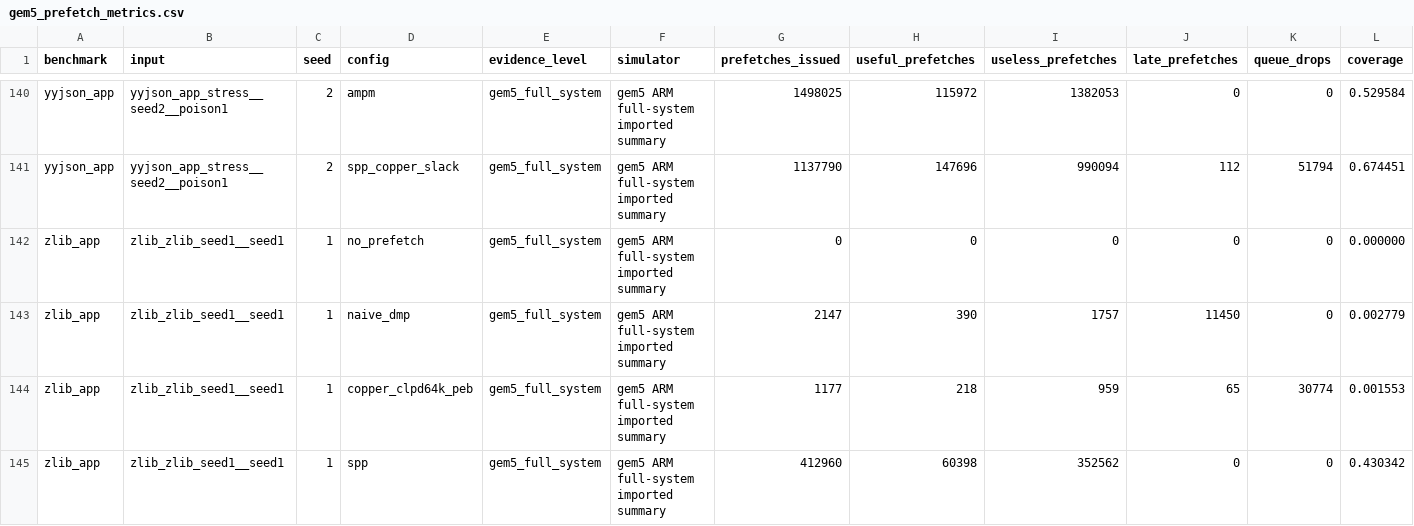
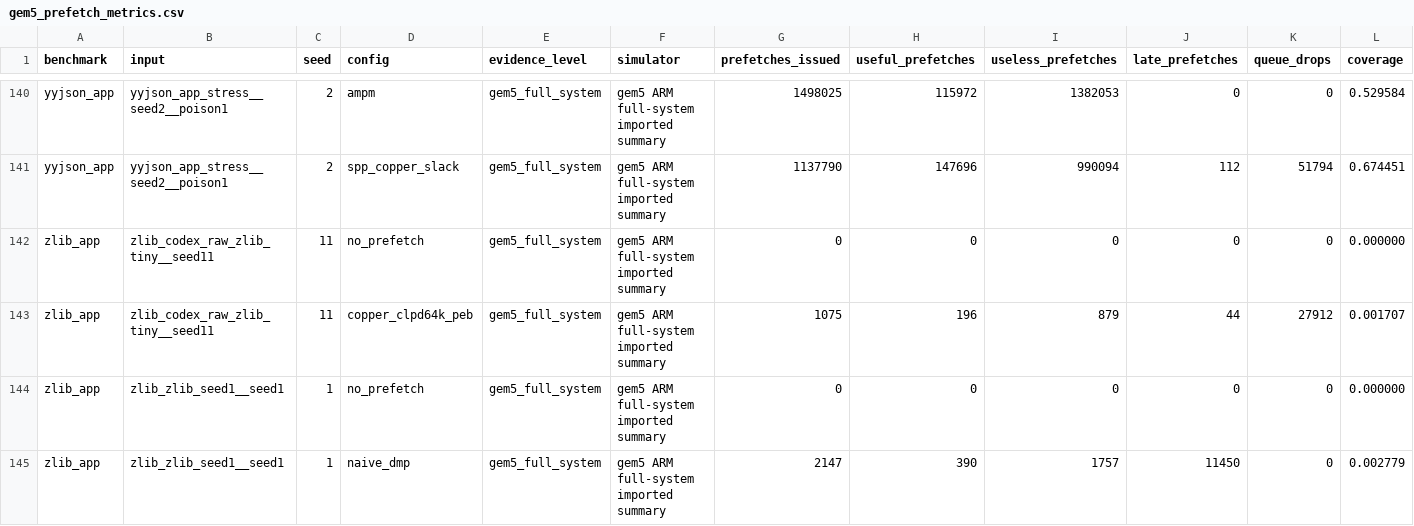
Before and after one commit to Tylerlee102/novel-arm, a CSV file: research/results/gem5_prefetch_metrics.csv, drawn as a sheet; only a part is shown, gaps mark what is left out; the shorter side is filled out with more unchanged rows; rows hold the shown columns only; the diff names each change by its address in the sheet, - before the commit and + after, or states it on an @@ line.

```diff
--- a/research/results/gem5_prefetch_metrics.csv
+++ b/research/results/gem5_prefetch_metrics.csv
+row 142: zlib_app | zlib_codex_raw_zlib_tiny__seed11 | 11 | no_prefetch | gem5_full_system | gem5 ARM full-system imported summary | 0 | 0 | 0 | 0 | 0 | 0.000000
+row 143: zlib_app | zlib_codex_raw_zlib_tiny__seed11 | 11 | copper_clpd64k_peb | gem5_full_system | gem5 ARM full-system imported summary | 1075 | 196 | 879 | 44 | 27912 | 0.001707
```
Also changed, not shown: research/results/gem5_memory_traffic.csv, research/results/gem5_performance.csv, 14 other files.
